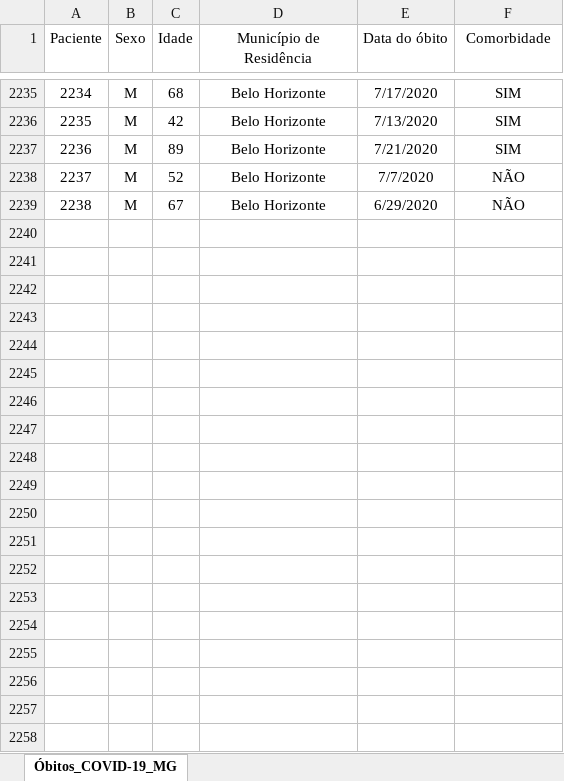
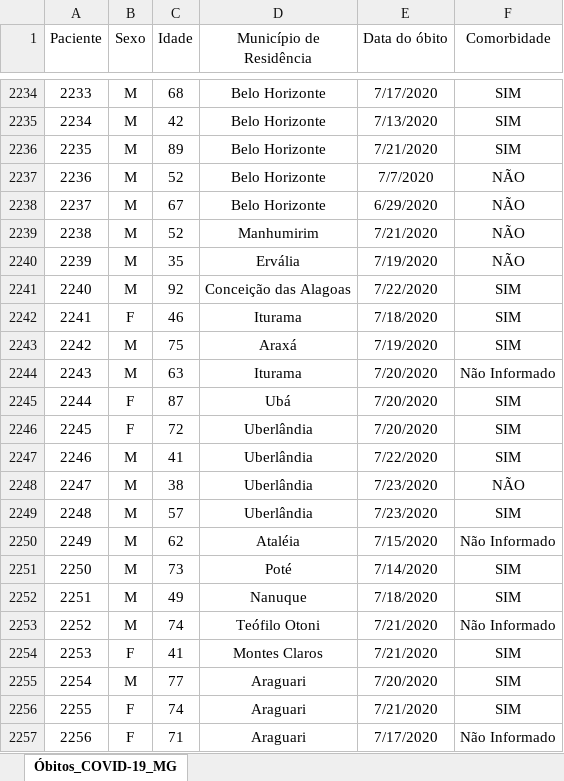
Before and after one commit to transparencia-mg/obitos-confirmados-covid-19, an Excel workbook: data-raw/OBITOS_CONF_COVID-19_MG.xlsx, sheet Óbitos_COVID-19_MG, drawn as a sheet; only a part is shown, gaps mark what is left out; values as stored, in another font and other column widths than the file's, no borders; the diff covers the shown part only; the diff names each change by its address in the sheet, - before the commit and + after, or states it on an @@ line.

Commit message:
Atualiza obitos 24/07

```diff
--- a/data-raw/OBITOS_CONF_COVID-19_MG.xlsx (sheet Óbitos_COVID-19_MG)
+++ b/data-raw/OBITOS_CONF_COVID-19_MG.xlsx (sheet Óbitos_COVID-19_MG)
@@ column A (Paciente) renumbered between rows 2162 and 2238 @@
+row 2239: 2238 | M | 52 | Manhumirim | 7/21/2020 | NÃO
+row 2240: 2239 | M | 35 | Ervália | 7/19/2020 | NÃO
+row 2241: 2240 | M | 92 | Conceição das Alagoas | 7/22/2020 | SIM
+row 2242: 2241 | F | 46 | Iturama | 7/18/2020 | SIM
+row 2243: 2242 | M | 75 | Araxá | 7/19/2020 | SIM
+row 2244: 2243 | M | 63 | Iturama | 7/20/2020 | Não Informado
+row 2245: 2244 | F | 87 | Ubá | 7/20/2020 | SIM
+row 2246: 2245 | F | 72 | Uberlândia | 7/20/2020 | SIM
+row 2247: 2246 | M | 41 | Uberlândia | 7/22/2020 | SIM
+row 2248: 2247 | M | 38 | Uberlândia | 7/23/2020 | NÃO
+row 2249: 2248 | M | 57 | Uberlândia | 7/23/2020 | SIM
+row 2250: 2249 | M | 62 | Ataléia | 7/15/2020 | Não Informado
+row 2251: 2250 | M | 73 | Poté | 7/14/2020 | SIM
+row 2252: 2251 | M | 49 | Nanuque | 7/18/2020 | SIM
+row 2253: 2252 | M | 74 | Teófilo Otoni | 7/21/2020 | Não Informado
+row 2254: 2253 | F | 41 | Montes Claros | 7/21/2020 | SIM
+row 2255: 2254 | M | 77 | Araguari | 7/20/2020 | SIM
+row 2256: 2255 | F | 74 | Araguari | 7/21/2020 | SIM
+row 2257: 2256 | F | 71 | Araguari | 7/17/2020 | Não Informado
```
Also changed, not shown: 59 added rows, 1 removed row and 7 edited cells elsewhere in this sheet, 1 other file.
